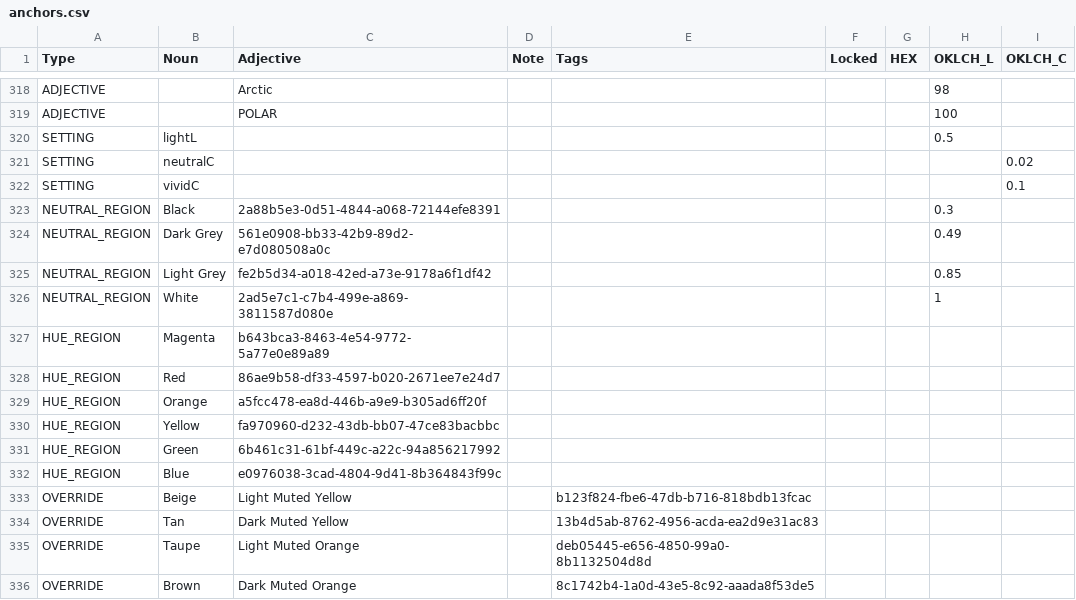
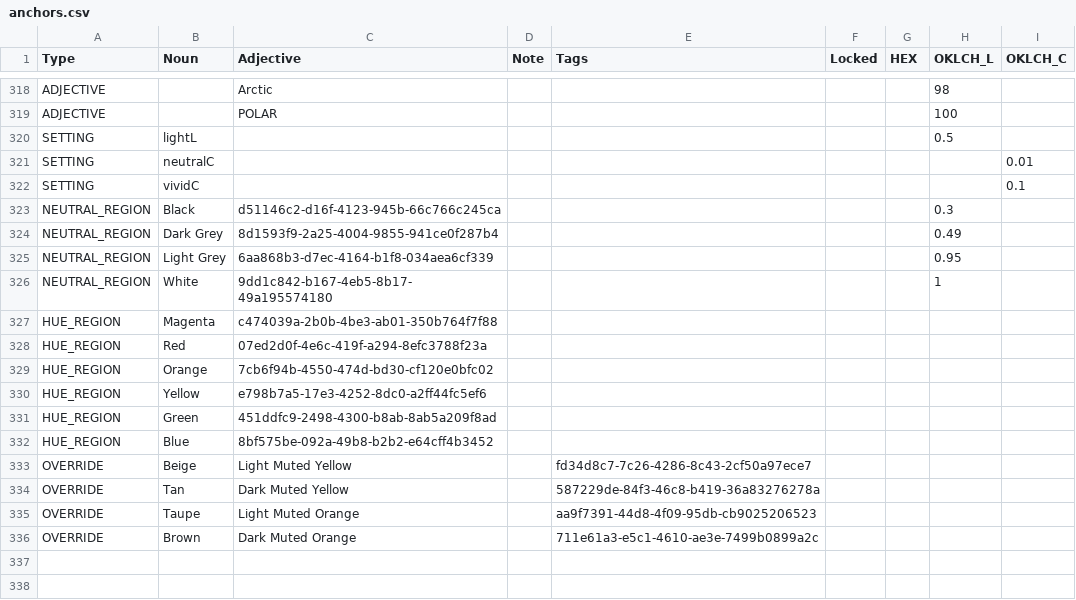
Before and after one commit to HC-SAMI/colorsamificator, a CSV file: data/anchors.csv, drawn as a sheet; only a part is shown, gaps mark what is left out; the diff names each change by its address in the sheet, - before the commit and + after, or states it on an @@ line.

Commit message:
Add files via upload

```diff
--- a/data/anchors.csv
+++ b/data/anchors.csv
-I321 (OKLCH_C): 0.02
+I321 (OKLCH_C): 0.01
-C323 (Adjective): 2a88b5e3-0d51-4844-a068-72144efe8391
+C323 (Adjective): d51146c2-d16f-4123-945b-66c766c245ca
-C324 (Adjective): 561e0908-bb33-42b9-89d2-e7d080508a0c
+C324 (Adjective): 8d1593f9-2a25-4004-9855-941ce0f287b4
-C325 (Adjective): fe2b5d34-a018-42ed-a73e-9178a6f1df42
+C325 (Adjective): 6aa868b3-d7ec-4164-b1f8-034aea6cf339
-H325 (OKLCH_L): 0.85
+H325 (OKLCH_L): 0.95
-C326 (Adjective): 2ad5e7c1-c7b4-499e-a869-3811587d080e
+C326 (Adjective): 9dd1c842-b167-4eb5-8b17-49a195574180
-C327 (Adjective): b643bca3-8463-4e54-9772-5a77e0e89a89
+C327 (Adjective): c474039a-2b0b-4be3-ab01-350b764f7f88
-C328 (Adjective): 86ae9b58-df33-4597-b020-2671ee7e24d7
+C328 (Adjective): 07ed2d0f-4e6c-419f-a294-8efc3788f23a
-C329 (Adjective): a5fcc478-ea8d-446b-a9e9-b305ad6ff20f
+C329 (Adjective): 7cb6f94b-4550-474d-bd30-cf120e0bfc02
-C330 (Adjective): fa970960-d232-43db-bb07-47ce83bacbbc
+C330 (Adjective): e798b7a5-17e3-4252-8dc0-a2ff44fc5ef6
-C331 (Adjective): 6b461c31-61bf-449c-a22c-94a856217992
+C331 (Adjective): 451ddfc9-2498-4300-b8ab-8ab5a209f8ad
-C332 (Adjective): e0976038-3cad-4804-9d41-8b364843f99c
+C332 (Adjective): 8bf575be-092a-49b8-b2b2-e64cff4b3452
-E333 (Tags): b123f824-fbe6-47db-b716-818bdb13fcac
+E333 (Tags): fd34d8c7-7c26-4286-8c43-2cf50a97ece7
-E334 (Tags): 13b4d5ab-8762-4956-acda-ea2d9e31ac83
+E334 (Tags): 587229de-84f3-46c8-b419-36a83276278a
-E335 (Tags): deb05445-e656-4850-99a0-8b1132504d8d
+E335 (Tags): aa9f7391-44d8-4f09-95db-cb9025206523
-E336 (Tags): 8c1742b4-1a0d-43e5-8c92-aaada8f53de5
+E336 (Tags): 711e61a3-e5c1-4610-ae3e-7499b0899a2c
```
